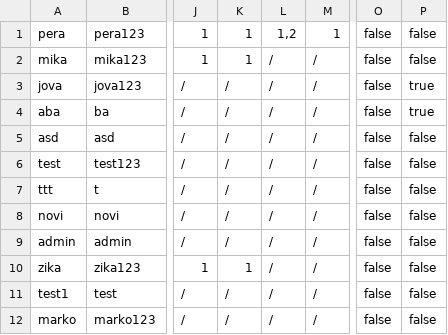
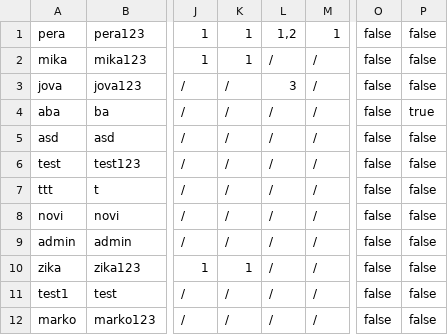
Before and after one commit to dragicevic19/social-network, a CSV file: WP-DrustvenaMreza/static/data/korisnici.csv, drawn as a sheet; only a part is shown, gaps mark what is left out; the diff names each change by its address in the sheet, - before the commit and + after, or states it on an @@ line.

```diff
--- a/WP-DrustvenaMreza/static/data/korisnici.csv
+++ b/WP-DrustvenaMreza/static/data/korisnici.csv
-L3: /
+L3: 3
-P3: true
+P3: false
```
Also changed, not shown: 8 other files.
